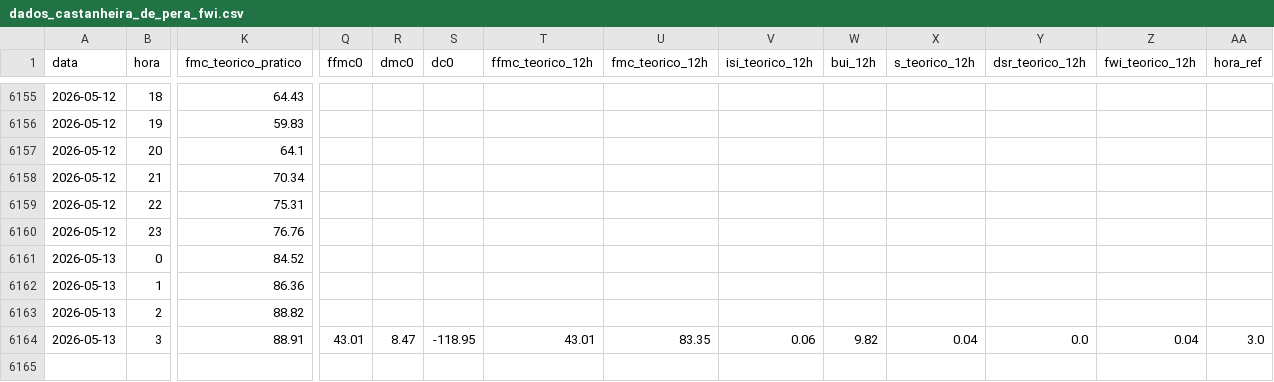
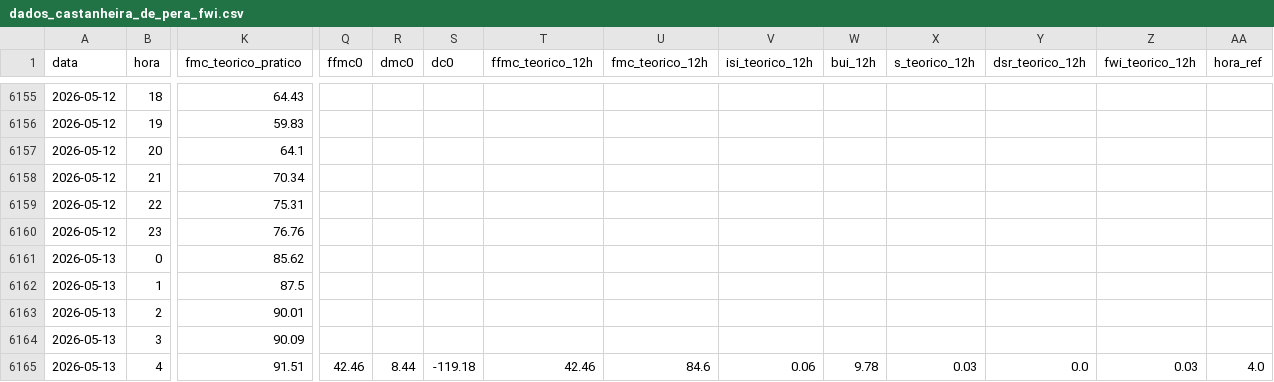
Before and after one commit to 23657/fwi-pipeline-ipt, a CSV file: dados_castanheira_de_pera_fwi.csv, drawn as a sheet; only a part is shown, gaps mark what is left out; rows hold the shown columns only; the diff names each change by its address in the sheet, - before the commit and + after, or states it on an @@ line.

```diff
--- a/dados_castanheira_de_pera_fwi.csv
+++ b/dados_castanheira_de_pera_fwi.csv
-K6161 (fmc_teorico_pratico): 84.52
+K6161 (fmc_teorico_pratico): 85.62
-K6162 (fmc_teorico_pratico): 86.36
+K6162 (fmc_teorico_pratico): 87.5
-K6163 (fmc_teorico_pratico): 88.82
+K6163 (fmc_teorico_pratico): 90.01
-K6164 (fmc_teorico_pratico): 88.91
+K6164 (fmc_teorico_pratico): 90.09
-Q6164 (ffmc0): 43.01
+Q6164 (ffmc0): (empty)
-R6164 (dmc0): 8.47
+R6164 (dmc0): (empty)
-S6164 (dc0): -118.95
+S6164 (dc0): (empty)
-T6164 (ffmc_teorico_12h): 43.01
+T6164 (ffmc_teorico_12h): (empty)
-U6164 (fmc_teorico_12h): 83.35
+U6164 (fmc_teorico_12h): (empty)
-V6164 (isi_teorico_12h): 0.06
+V6164 (isi_teorico_12h): (empty)
-W6164 (bui_12h): 9.82
+W6164 (bui_12h): (empty)
-X6164 (s_teorico_12h): 0.04
+X6164 (s_teorico_12h): (empty)
-Y6164 (dsr_teorico_12h): 0.0
+Y6164 (dsr_teorico_12h): (empty)
-Z6164 (fwi_teorico_12h): 0.04
+Z6164 (fwi_teorico_12h): (empty)
-AA6164 (hora_ref): 3.0
+AA6164 (hora_ref): (empty)
+row 6165: 2026-05-13 | 4 | 91.51 | 42.46 | 8.44 | -119.18 | 42.46 | 84.6 | 0.06 | 9.78 | 0.03 | 0.0 | 0.03 | 4.0
```
Also changed, not shown: dados_ferreira_do_zezere_fwi.csv, dados_macao_fwi.csv, 2 other files.
